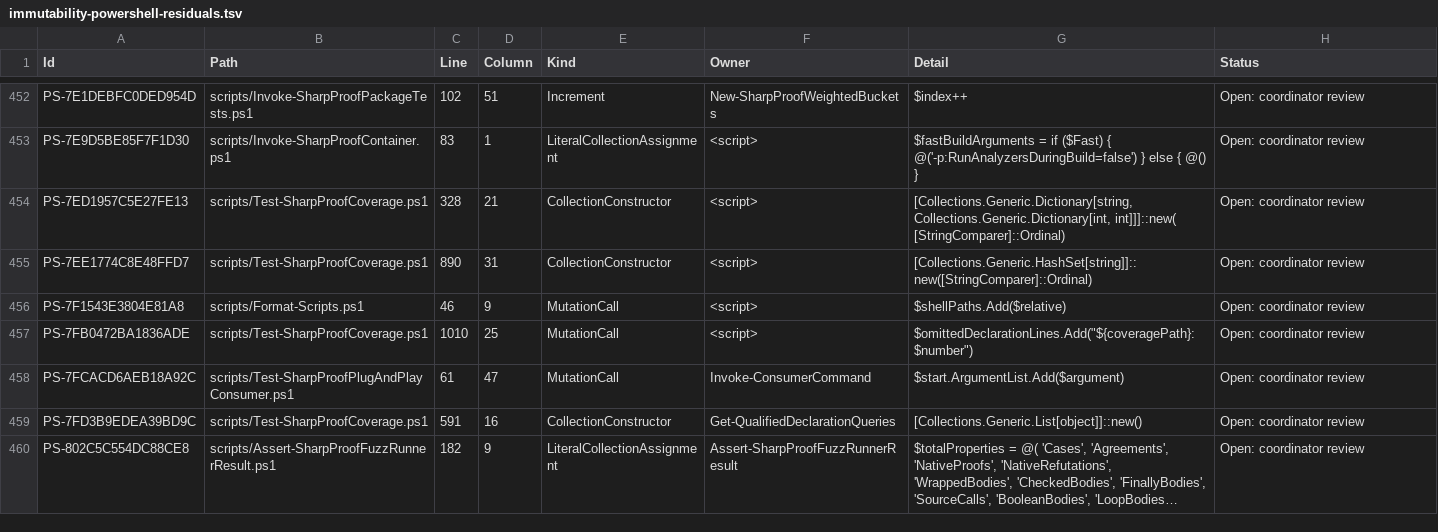
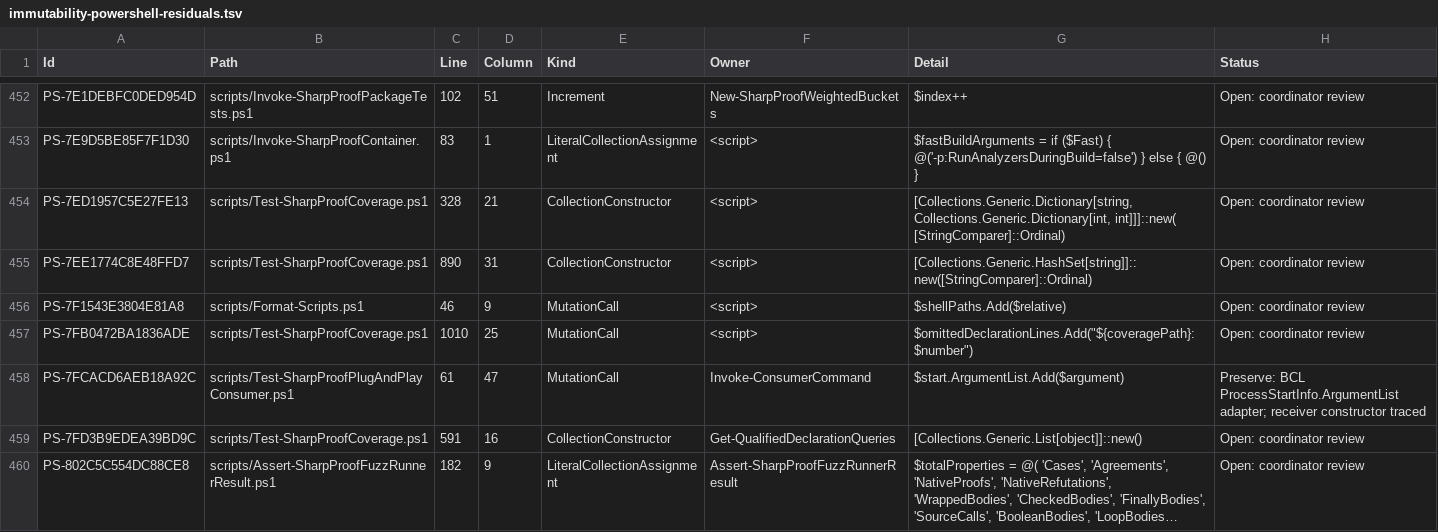
Before and after one commit to alexyorke/SharpProof, a TSV file: docs/immutability-powershell-residuals.tsv, drawn as a sheet; only a part is shown, gaps mark what is left out; long unchanged cells end in …; the diff covers the shown part only.

```diff
--- a/docs/immutability-powershell-residuals.tsv
+++ b/docs/immutability-powershell-residuals.tsv
@@ -457,3 +457,3 @@ PS-7F1543E3804E81A8	scripts/Format-Scripts.ps1	46	9	MutationCall	<script>	$shell
 PS-7FB0472BA1836ADE	scripts/Test-SharpProofCoverage.ps1	1010	25	MutationCall	<script>	$omittedDeclarationLines.Add("${coveragePath}:$number")	Open: coordinator review
-PS-7FCACD6AEB18A92C	scripts/Test-SharpProofPlugAndPlayConsumer.ps1	61	47	MutationCall	Invoke-ConsumerCommand	$start.ArgumentList.Add($argument)	Open: coordinator review
+PS-7FCACD6AEB18A92C	scripts/Test-SharpProofPlugAndPlayConsumer.ps1	61	47	MutationCall	Invoke-ConsumerCommand	$start.ArgumentList.Add($argument)	Preserve: BCL ProcessStartInfo.ArgumentList adapter; receiver constructor traced
 PS-7FD3B9EDEA39BD9C	scripts/Test-SharpProofCoverage.ps1	591	16	CollectionConstructor	Get-QualifiedDeclarationQueries	[Collections.Generic.List[object]]::new()	Open: coordinator review
```
Also changed, not shown: 18 edited cells elsewhere in this file, 40 other files.
